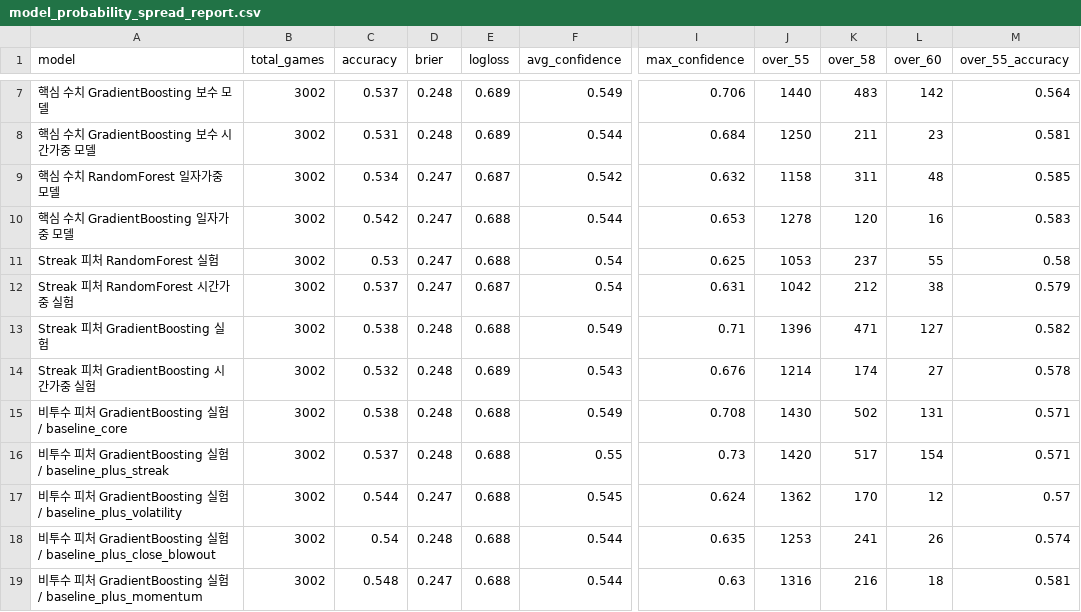
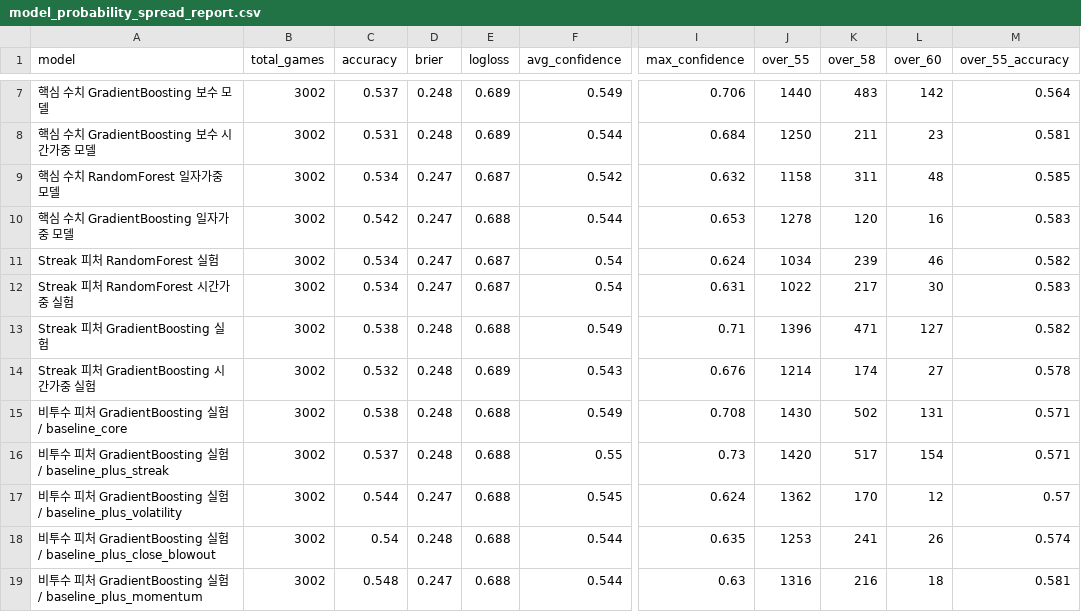
Before and after one commit to SaRangWOO/sports_analytics, a CSV file: kbo_analytics/modeling/results/model_probability_spread_report.csv, drawn as a sheet; only a part is shown, gaps mark what is left out; the diff names each change by its address in the sheet, - before the commit and + after, or states it on an @@ line.

Commit message:
Update KBO pregame analytics outputs 2026-08-09-1145

```diff
--- a/kbo_analytics/modeling/results/model_probability_spread_report.csv
+++ b/kbo_analytics/modeling/results/model_probability_spread_report.csv
-C11 (accuracy): 0.53
+C11 (accuracy): 0.534
-E11 (logloss): 0.688
+E11 (logloss): 0.687
-I11 (max_confidence): 0.625
+I11 (max_confidence): 0.624
-J11 (over_55): 1053
+J11 (over_55): 1034
-K11 (over_58): 237
+K11 (over_58): 239
-L11 (over_60): 55
+L11 (over_60): 46
-M11 (over_55_accuracy): 0.58
+M11 (over_55_accuracy): 0.582
-C12 (accuracy): 0.537
+C12 (accuracy): 0.534
-J12 (over_55): 1042
+J12 (over_55): 1022
-K12 (over_58): 212
+K12 (over_58): 217
-L12 (over_60): 38
+L12 (over_60): 30
-M12 (over_55_accuracy): 0.579
+M12 (over_55_accuracy): 0.583
```
Also changed, not shown: kbo_analytics/data/official/hitter_stats.csv, kbo_analytics/modeling/results/model_selection_report.csv, 30 other files.
